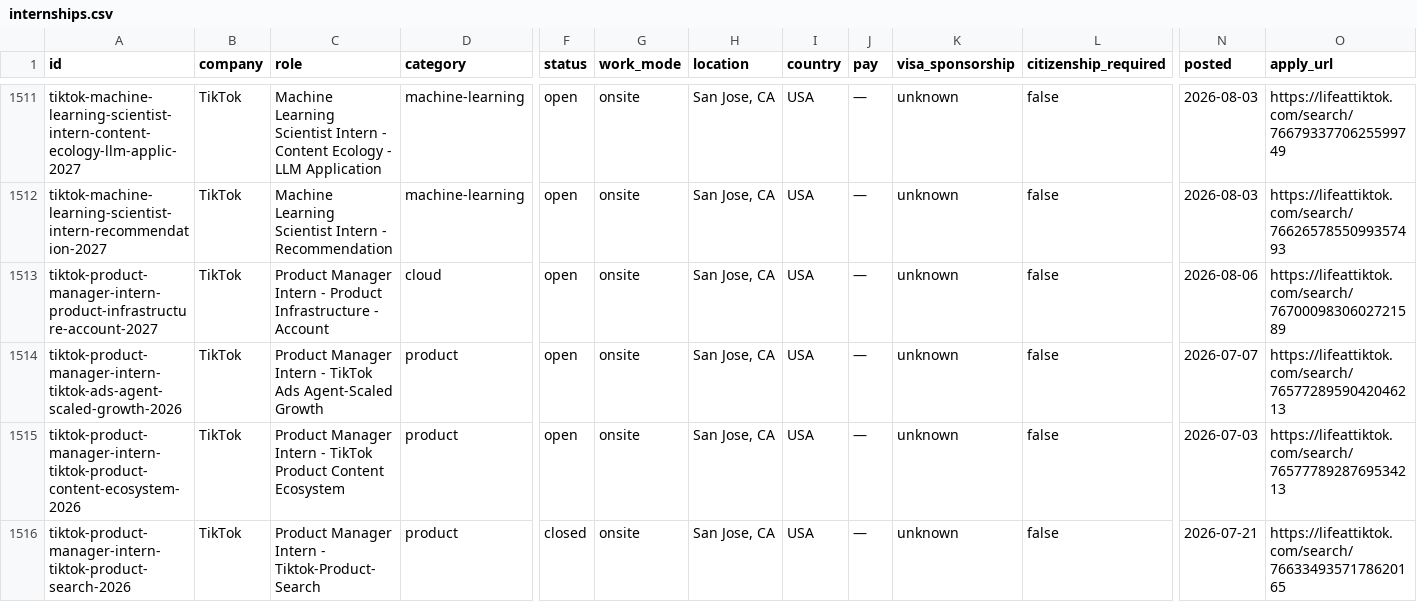
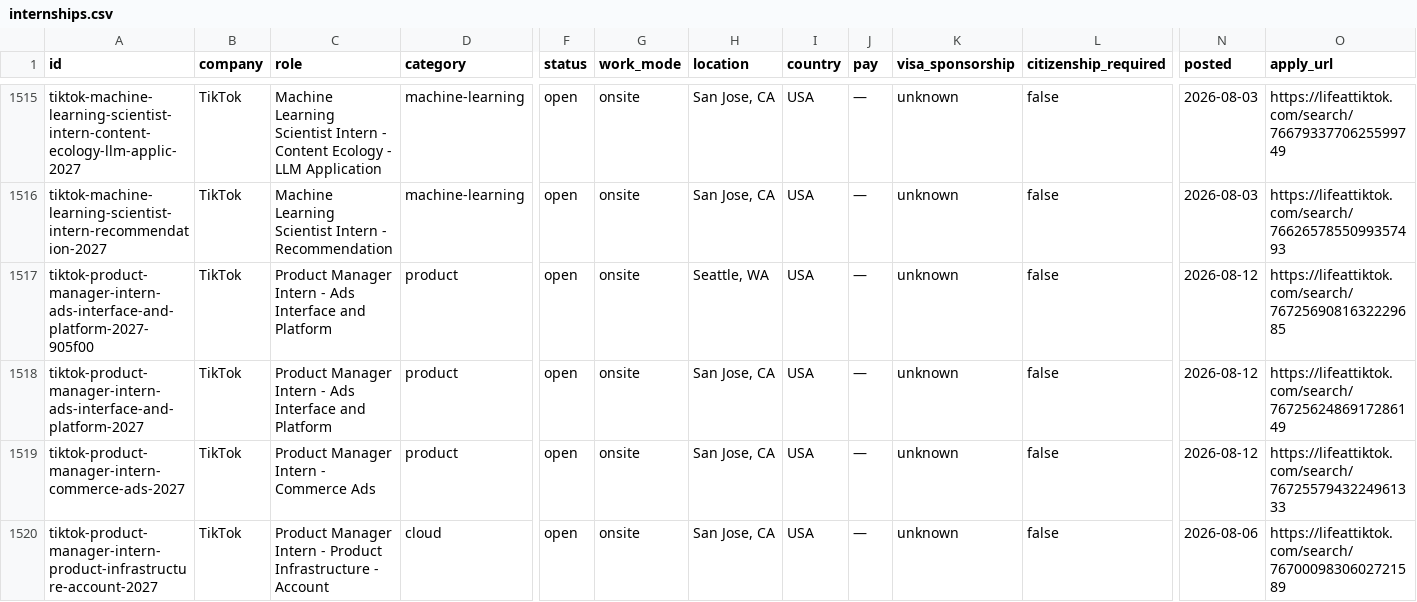
Before and after one commit to sonak11/internatlas, a CSV file: generated/exports/internships.csv, drawn as a sheet; only a part is shown, gaps mark what is left out; the shorter side is filled out with more unchanged rows; rows hold the shown columns only; the diff covers the shown part only; the diff names each change by its address in the sheet, - before the commit and + after, or states it on an @@ line.

```diff
--- a/generated/exports/internships.csv
+++ b/generated/exports/internships.csv
+row 1517: tiktok-product-manager-intern-ads-interface-and-platform-2027-905f00 | TikTok | Product Manager Intern - Ads Interface and Platform | product | open | onsite | Seattle, WA | USA | — | unknown | false | 2026-08-12 | https://lifeattiktok.com/search/7672569081632229685
+row 1518: tiktok-product-manager-intern-ads-interface-and-platform-2027 | TikTok | Product Manager Intern - Ads Interface and Platform | product | open | onsite | San Jose, CA | USA | — | unknown | false | 2026-08-12 | https://lifeattiktok.com/search/7672562486917286149
+row 1519: tiktok-product-manager-intern-commerce-ads-2027 | TikTok | Product Manager Intern - Commerce Ads | product | open | onsite | San Jose, CA | USA | — | unknown | false | 2026-08-12 | https://lifeattiktok.com/search/7672557943224961333
```
Also changed, not shown: 6 added rows and 4 edited cells elsewhere in this file, 27 other files.
